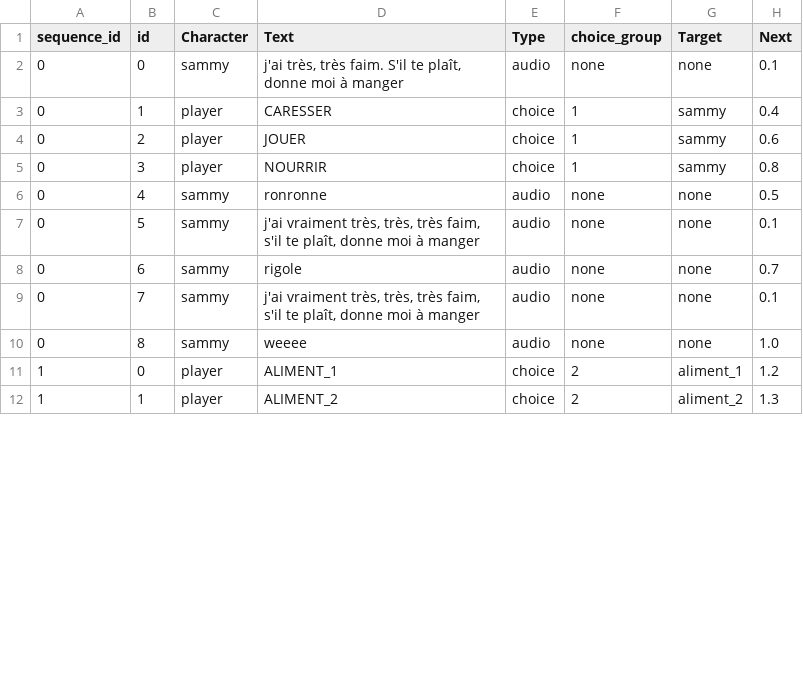
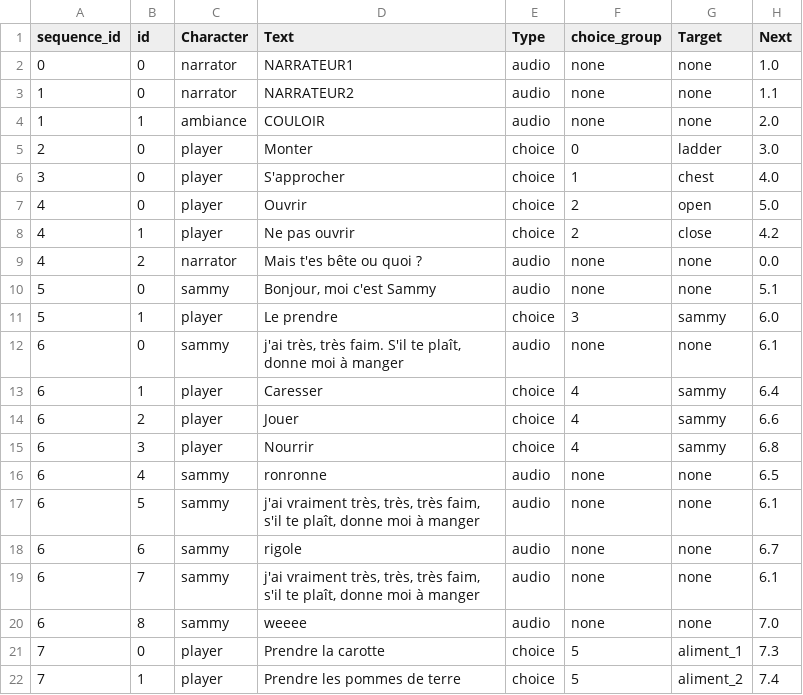
Before and after one commit to hubertmarret/Sammy, a CSV file: Sammy_Unity/Assets/Resources/Dialogs_old.csv, drawn as a sheet; only a part is shown; the diff covers the shown part only.

```diff
--- a/Sammy_Unity/Assets/Resources/Dialogs_old.csv
+++ b/Sammy_Unity/Assets/Resources/Dialogs_old.csv
@@ -1,12 +1,22 @@
 sequence_id;id;Character;Text;Type;choice_group;Target;Next
-0;0;sammy;j'ai très, très faim. S'il te plaît, donne moi à manger;audio;none;none;0.1
-0;1;player;CARESSER;choice;1;sammy;0.4
-0;2;player;JOUER;choice;1;sammy;0.6
-0;3;player;NOURRIR;choice;1;sammy;0.8
-0;4;sammy;ronronne;audio;none;none;0.5
-0;5;sammy;j'ai vraiment très, très, très faim, s'il te plaît, donne moi à manger;audio;none;none;0.1
-0;6;sammy;rigole;audio;none;none;0.7
-0;7;sammy;j'ai vraiment très, très, très faim, s'il te plaît, donne moi à manger;audio;none;none;0.1
-0;8;sammy;weeee;audio;none;none;1.0
-1;0;player;ALIMENT_1;choice;2;aliment_1;1.2
-1;1;player;ALIMENT_2;choice;2;aliment_2;1.3
+0;0;narrator;NARRATEUR1;audio;none;none;1.0
+1;0;narrator;NARRATEUR2;audio;none;none;1.1
+1;1;ambiance;COULOIR;audio;none;none;2.0
+2;0;player;Monter;choice;0;ladder;3.0
+3;0;player;S'approcher;choice;1;chest;4.0
+4;0;player;Ouvrir;choice;2;open;5.0
+4;1;player;Ne pas ouvrir;choice;2;close;4.2
+4;2;narrator;Mais t'es bête ou quoi ?;audio;none;none;0.0
+5;0;sammy;Bonjour, moi c'est Sammy;audio;none;none;5.1
+5;1;player;Le prendre;choice;3;sammy;6.0
+6;0;sammy;j'ai très, très faim. S'il te plaît, donne moi à manger;audio;none;none;6.1
+6;1;player;Caresser;choice;4;sammy;6.4
+6;2;player;Jouer;choice;4;sammy;6.6
+6;3;player;Nourrir;choice;4;sammy;6.8
+6;4;sammy;ronronne;audio;none;none;6.5
+6;5;sammy;j'ai vraiment très, très, très faim, s'il te plaît, donne moi à manger;audio;none;none;6.1
+6;6;sammy;rigole;audio;none;none;6.7
+6;7;sammy;j'ai vraiment très, très, très faim, s'il te plaît, donne moi à manger;audio;none;none;6.1
+6;8;sammy;weeee;audio;none;none;7.0
+7;0;player;Prendre la carotte;choice;5;aliment_1;7.3
+7;1;player;Prendre les pommes de terre;choice;5;aliment_2;7.4
```
Also changed, not shown: 2 added rows and 7 edited cells elsewhere in this file, Sammy_Unity/Assets/Resources/Dialogs.csv, 58 other files.
